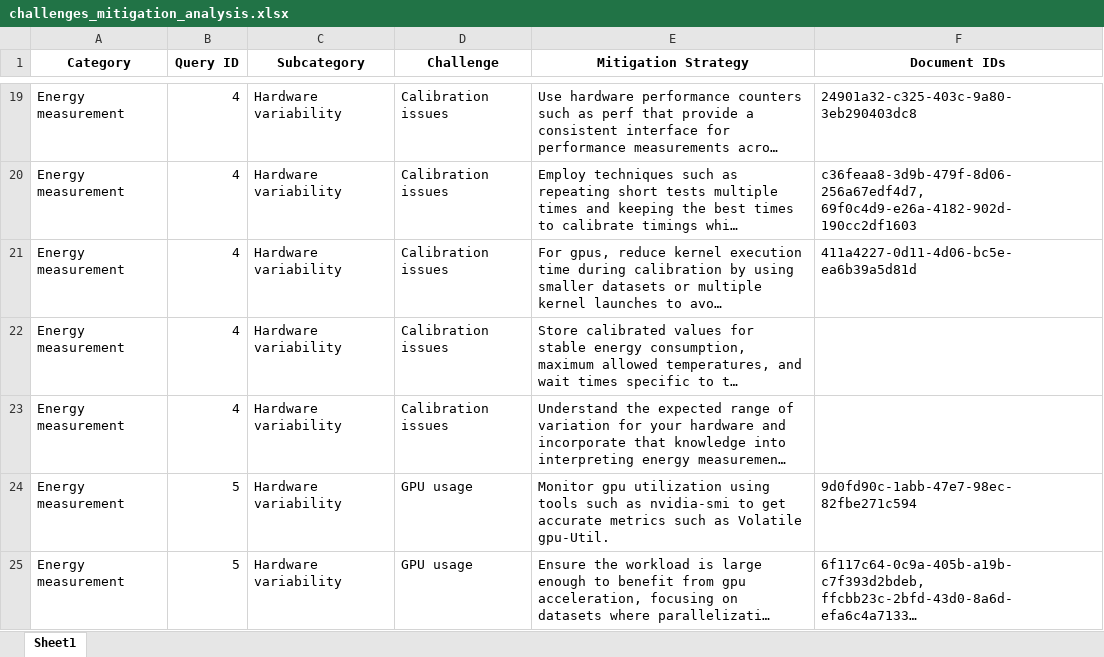
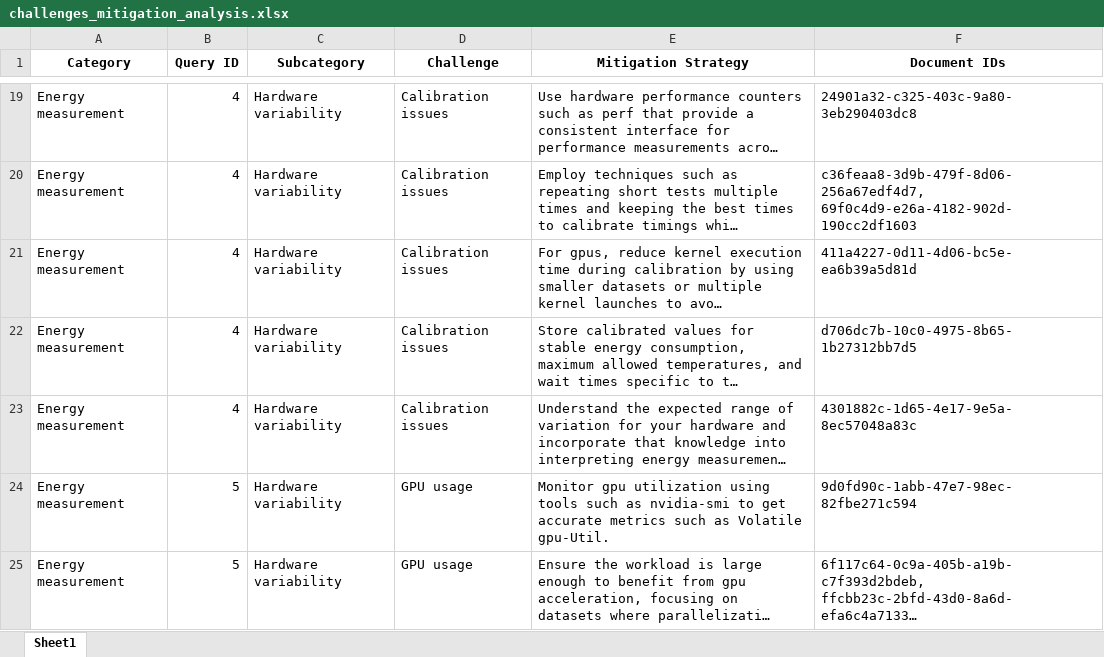
Before and after one commit to SMART-Dal/FECoM, an Excel workbook: replication/rq3_analysis/challenges_mitigation_analysis.xlsx, sheet Sheet1, drawn as a sheet; only a part is shown, gaps mark what is left out; long unchanged cells end in …; values as stored, in another font and other column widths than the file's, no borders; the diff names each change by its address in the sheet, - before the commit and + after, or states it on an @@ line.

Commit message:
Refactor RQ3 analysis folder structure and file naming conventions

```diff
--- a/replication/rq3_analysis/challenges_mitigation_analysis.xlsx (sheet Sheet1)
+++ b/replication/rq3_analysis/challenges_mitigation_analysis.xlsx (sheet Sheet1)
-F22 (Document IDs): (empty)
+F22 (Document IDs): d706dc7b-10c0-4975-8b65-1b27312bb7d5
-F23 (Document IDs): (empty)
+F23 (Document IDs): 4301882c-1d65-4e17-9e5a-8ec57048a83c
```
Also changed, not shown: 1 other file.
